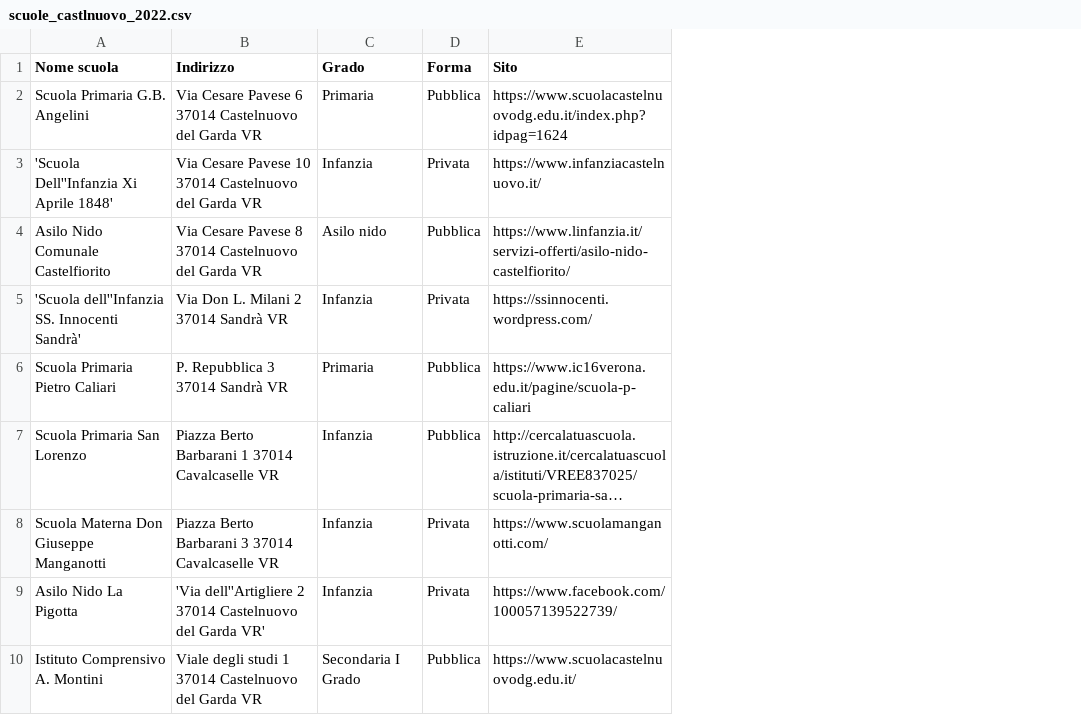
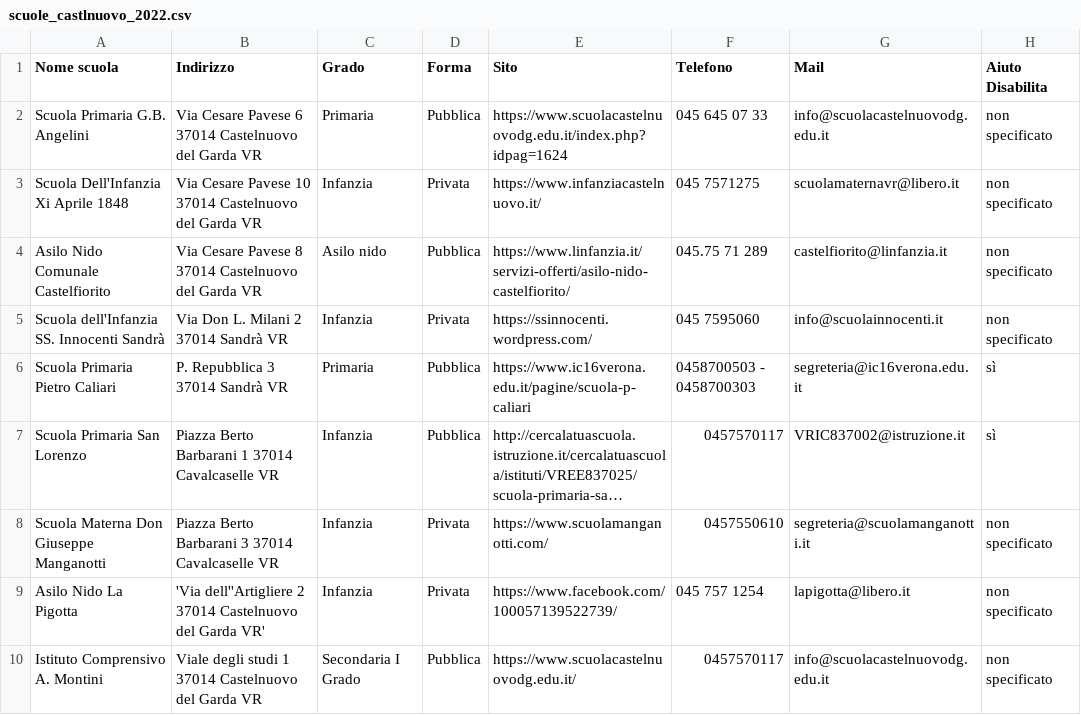
Before and after one commit to Merrick3/3Scuole, a CSV file: 3Scuole-main/data/scuole_castlnuovo_2022.csv, drawn as a sheet; long unchanged cells end in …; the diff names each change by its address in the sheet, - before the commit and + after, or states it on an @@ line.

Commit message:
Update scuole_castlnuovo_2022.csv

```diff
--- a/3Scuole-main/data/scuole_castlnuovo_2022.csv
+++ b/3Scuole-main/data/scuole_castlnuovo_2022.csv
+column F (Telefono), rows 2-10: 045 645 07 33 | 045 7571275 | 045.75 71 289 | 045 7595060 | 0458700503 - 0458700303 | 0457570117 | 0457550610 | 045 757 1254 | 0457570117
+column G (Mail), rows 2-10: info@scuolacastelnuovodg.edu.it | scuolamaternavr@libero.it | castelfiorito@linfanzia.it | info@scuolainnocenti.it | segreteria@ic16verona.edu.it | VRIC837002@istruzione.it | segreteria@scuolamanganotti.it | lapigotta@libero.it | info@scuolacastelnuovodg.edu.it
+column H (Aiuto Disabilita), rows 2-10: non specificato | non specificato | non specificato | non specificato | sì | sì | non specificato | non specificato | non specificato
-A3 (Nome scuola): 'Scuola Dell''Infanzia Xi Aprile 1848'
+A3 (Nome scuola): Scuola Dell'Infanzia Xi Aprile 1848
-A5 (Nome scuola): 'Scuola dell''Infanzia SS. Innocenti Sandrà'
+A5 (Nome scuola): Scuola dell'Infanzia SS. Innocenti Sandrà
```
